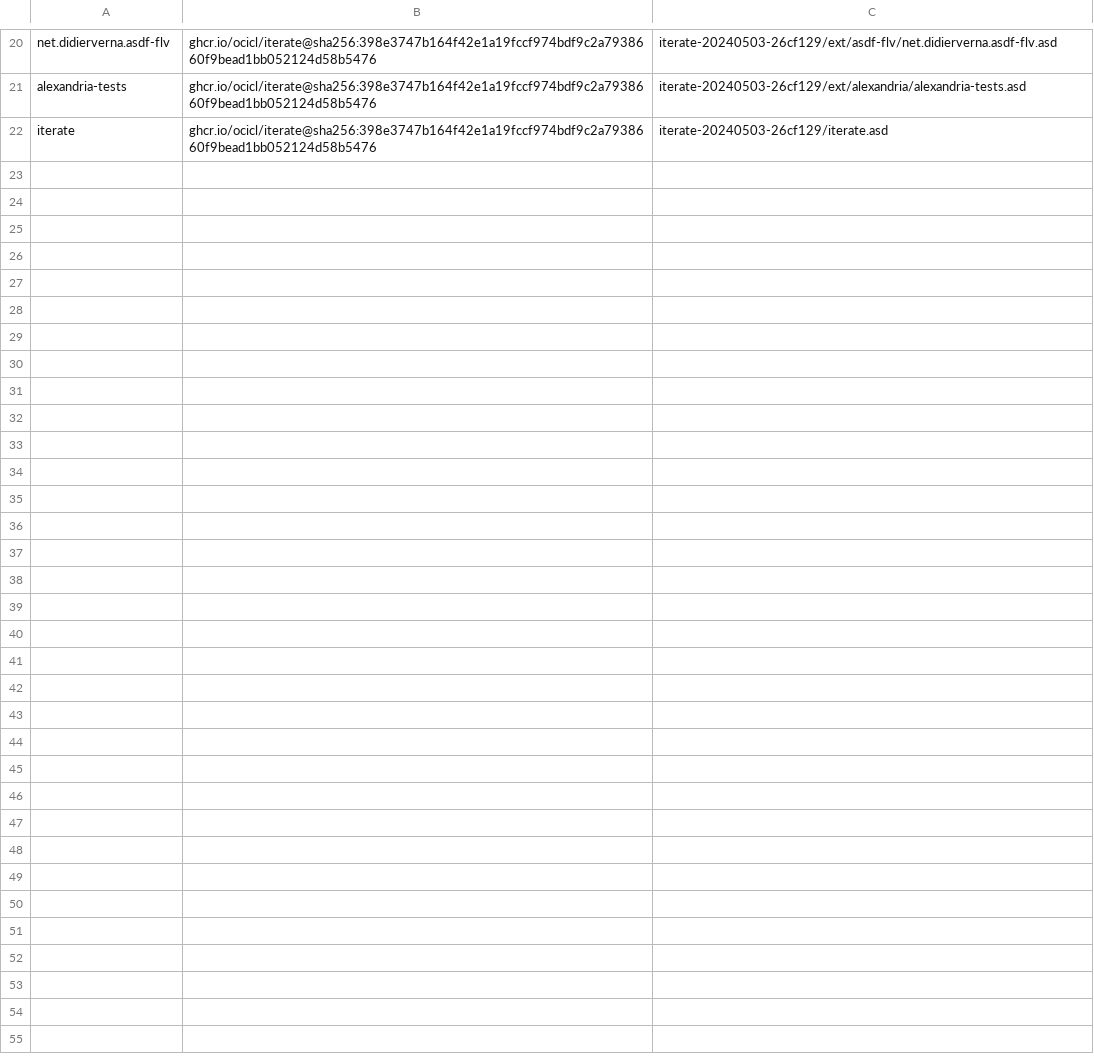
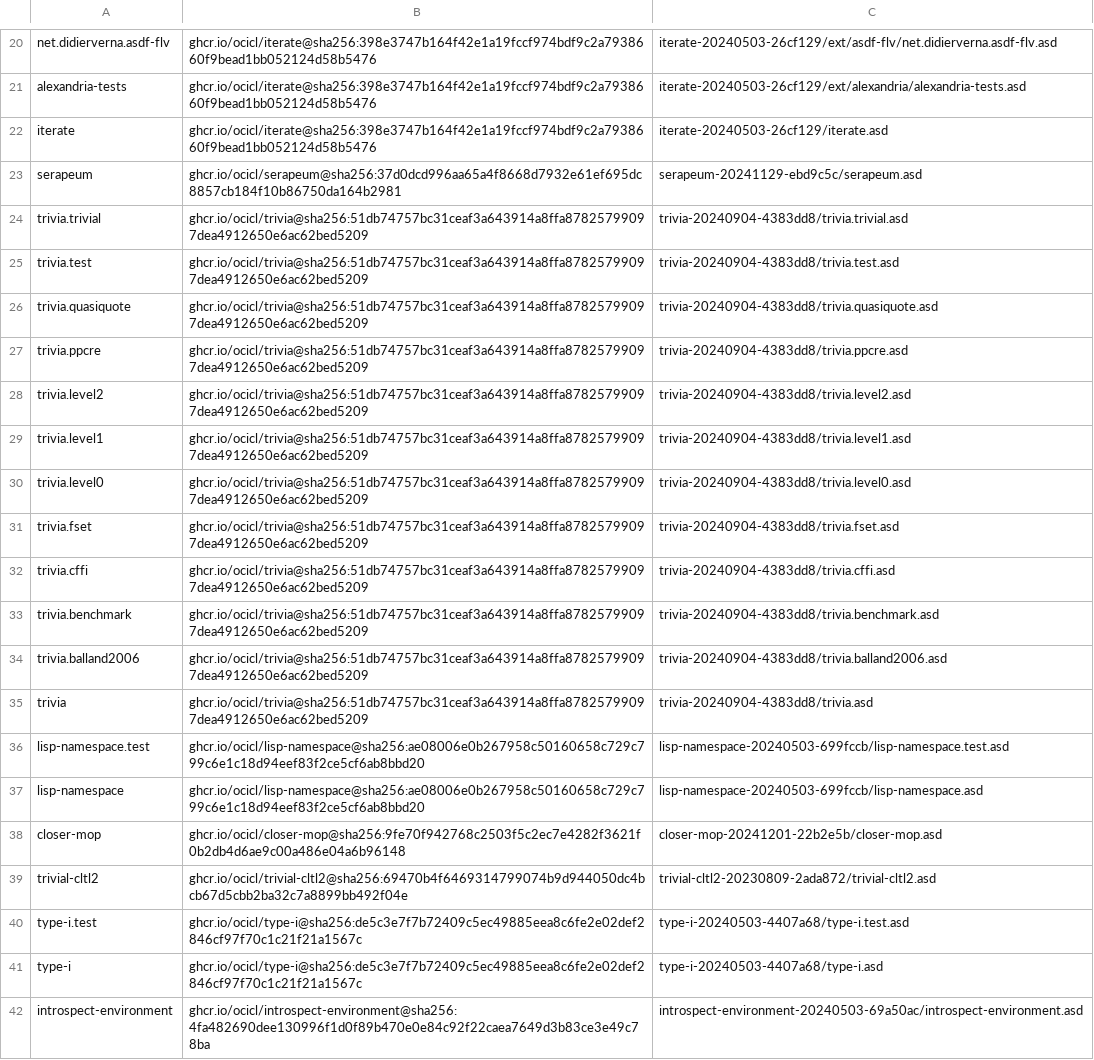
Before and after one commit to brewski82/advent-of-code, a CSV file: 2024/systems.csv, drawn as a sheet; only a part is shown, gaps mark what is left out; the diff covers the shown part only.

```diff
--- a/2024/systems.csv
+++ b/2024/systems.csv
@@ -22 +22,21 @@ alexandria-tests, ghcr.io/ocicl/iterate@sha256:398e3747b164f42e1a19fccf974bdf9c2
 iterate, ghcr.io/ocicl/iterate@sha256:398e3747b164f42e1a19fccf974bdf9c2a7938660f9bead1bb052124d58b5476, iterate-20240503-26cf129/iterate.asd
+serapeum, ghcr.io/ocicl/serapeum@sha256:37d0dcd996aa65a4f8668d7932e61ef695dc8857cb184f10b86750da164b2981, serapeum-20241129-ebd9c5c/serapeum.asd
+trivia.trivial, ghcr.io/ocicl/trivia@sha256:51db74757bc31ceaf3a643914a8ffa87825799097dea4912650e6ac62bed5209, trivia-20240904-4383dd8/trivia.trivial.asd
+trivia.test, ghcr.io/ocicl/trivia@sha256:51db74757bc31ceaf3a643914a8ffa87825799097dea4912650e6ac62bed5209, trivia-20240904-4383dd8/trivia.test.asd
+trivia.quasiquote, ghcr.io/ocicl/trivia@sha256:51db74757bc31ceaf3a643914a8ffa87825799097dea4912650e6ac62bed5209, trivia-20240904-4383dd8/trivia.quasiquote.asd
+trivia.ppcre, ghcr.io/ocicl/trivia@sha256:51db74757bc31ceaf3a643914a8ffa87825799097dea4912650e6ac62bed5209, trivia-20240904-4383dd8/trivia.ppcre.asd
+trivia.level2, ghcr.io/ocicl/trivia@sha256:51db74757bc31ceaf3a643914a8ffa87825799097dea4912650e6ac62bed5209, trivia-20240904-4383dd8/trivia.level2.asd
+trivia.level1, ghcr.io/ocicl/trivia@sha256:51db74757bc31ceaf3a643914a8ffa87825799097dea4912650e6ac62bed5209, trivia-20240904-4383dd8/trivia.level1.asd
+trivia.level0, ghcr.io/ocicl/trivia@sha256:51db74757bc31ceaf3a643914a8ffa87825799097dea4912650e6ac62bed5209, trivia-20240904-4383dd8/trivia.level0.asd
+trivia.fset, ghcr.io/ocicl/trivia@sha256:51db74757bc31ceaf3a643914a8ffa87825799097dea4912650e6ac62bed5209, trivia-20240904-4383dd8/trivia.fset.asd
+trivia.cffi, ghcr.io/ocicl/trivia@sha256:51db74757bc31ceaf3a643914a8ffa87825799097dea4912650e6ac62bed5209, trivia-20240904-4383dd8/trivia.cffi.asd
+trivia.benchmark, ghcr.io/ocicl/trivia@sha256:51db74757bc31ceaf3a643914a8ffa87825799097dea4912650e6ac62bed5209, trivia-20240904-4383dd8/trivia.benchmark.asd
+trivia.balland2006, ghcr.io/ocicl/trivia@sha256:51db74757bc31ceaf3a643914a8ffa87825799097dea4912650e6ac62bed5209, trivia-20240904-4383dd8/trivia.balland2006.asd
+trivia, ghcr.io/ocicl/trivia@sha256:51db74757bc31ceaf3a643914a8ffa87825799097dea4912650e6ac62bed5209, trivia-20240904-4383dd8/trivia.asd
+lisp-namespace.test, ghcr.io/ocicl/lisp-namespace@sha256:ae08006e0b267958c50160658c729c799c6e1c18d94eef83f2ce5cf6ab8bbd20, lisp-namespace-20240503-699fccb/lisp-namespace.test.asd
+lisp-namespace, ghcr.io/ocicl/lisp-namespace@sha256:ae08006e0b267958c50160658c729c799c6e1c18d94eef83f2ce5cf6ab8bbd20, lisp-namespace-20240503-699fccb/lisp-namespace.asd
+closer-mop, ghcr.io/ocicl/closer-mop@sha256:9fe70f942768c2503f5c2ec7e4282f3621f0b2db4d6ae9c00a486e04a6b96148, closer-mop-20241201-22b2e5b/closer-mop.asd
+trivial-cltl2, ghcr.io/ocicl/trivial-cltl2@sha256:69470b4f6469314799074b9d944050dc4bcb67d5cbb2ba32c7a8899bb492f04e, trivial-cltl2-20230809-2ada872/trivial-cltl2.asd
+type-i.test, ghcr.io/ocicl/type-i@sha256:de5c3e7f7b72409c5ec49885eea8c6fe2e02def2846cf97f70c1c21f21a1567c, type-i-20240503-4407a68/type-i.test.asd
+type-i, ghcr.io/ocicl/type-i@sha256:de5c3e7f7b72409c5ec49885eea8c6fe2e02def2846cf97f70c1c21f21a1567c, type-i-20240503-4407a68/type-i.asd
+introspect-environment, ghcr.io/ocicl/introspect-environment@sha256:4fa482690dee130996f1d0f89b470e0e84c92f22caea7649d3b83ce3e49c78ba, introspect-environment-20240503-69a50ac/introspect-environment.asd
```
Also changed, not shown: 13 added rows elsewhere in this file, 2 other files.
